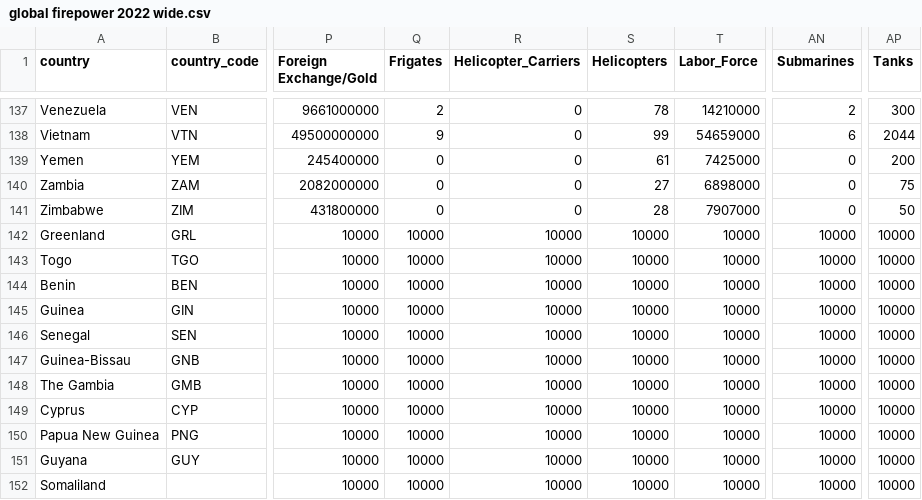
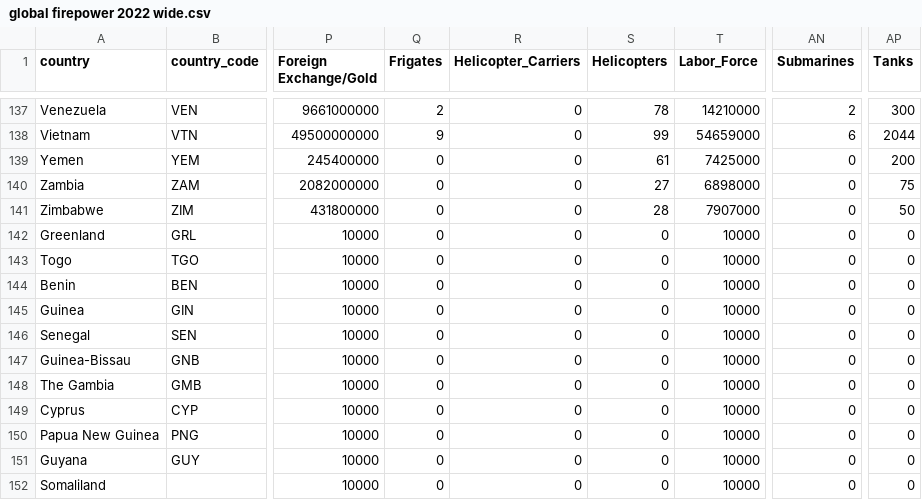
Before and after one commit to osir0002/3179, a CSV file: data/global firepower 2022 wide.csv, drawn as a sheet; only a part is shown, gaps mark what is left out; the diff names each change by its address in the sheet, - before the commit and + after, or states it on an @@ line.

```diff
--- a/data/global firepower 2022 wide.csv
+++ b/data/global firepower 2022 wide.csv
-Q142:Q152 (Frigates): 10000
+Q142:Q152 (Frigates): 0
-R142:R152 (Helicopter_Carriers): 10000
+R142:R152 (Helicopter_Carriers): 0
-S142:S152 (Helicopters): 10000
+S142:S152 (Helicopters): 0
-AN142:AN152 (Submarines): 10000
+AN142:AN152 (Submarines): 0
-AP142:AP152 (Tanks): 10000
+AP142:AP152 (Tanks): 0
```
Also changed, not shown: 5 other files.
